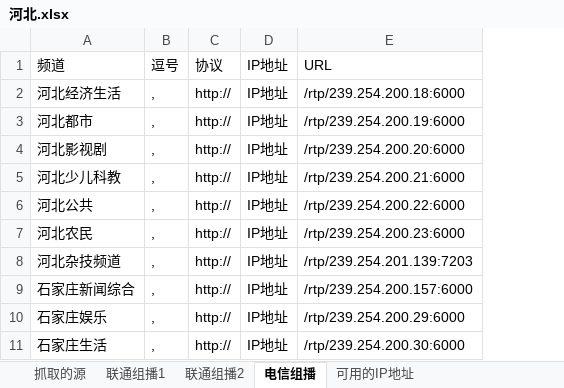
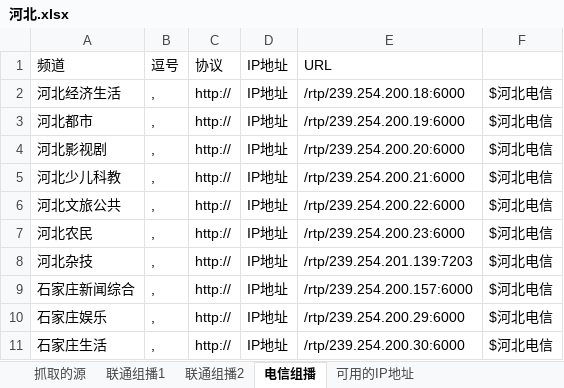
Before and after one commit to cmgyzj/Television, an Excel workbook: 各地组播源汇总/河北.xlsx, sheet 电信组播, drawn as a sheet; only a part is shown; values as stored, in another font and other column widths than the file's, no borders; the diff names each change by its address in the sheet, - before the commit and + after, or states it on an @@ line.

```diff
--- a/各地组播源汇总/河北.xlsx (sheet 电信组播)
+++ b/各地组播源汇总/河北.xlsx (sheet 电信组播)
+column F, rows 2-11: all $河北电信
-A6: 河北公共
+A6: 河北文旅公共
-A8: 河北杂技频道
+A8: 河北杂技
```
Also changed, not shown: 3 other files.
